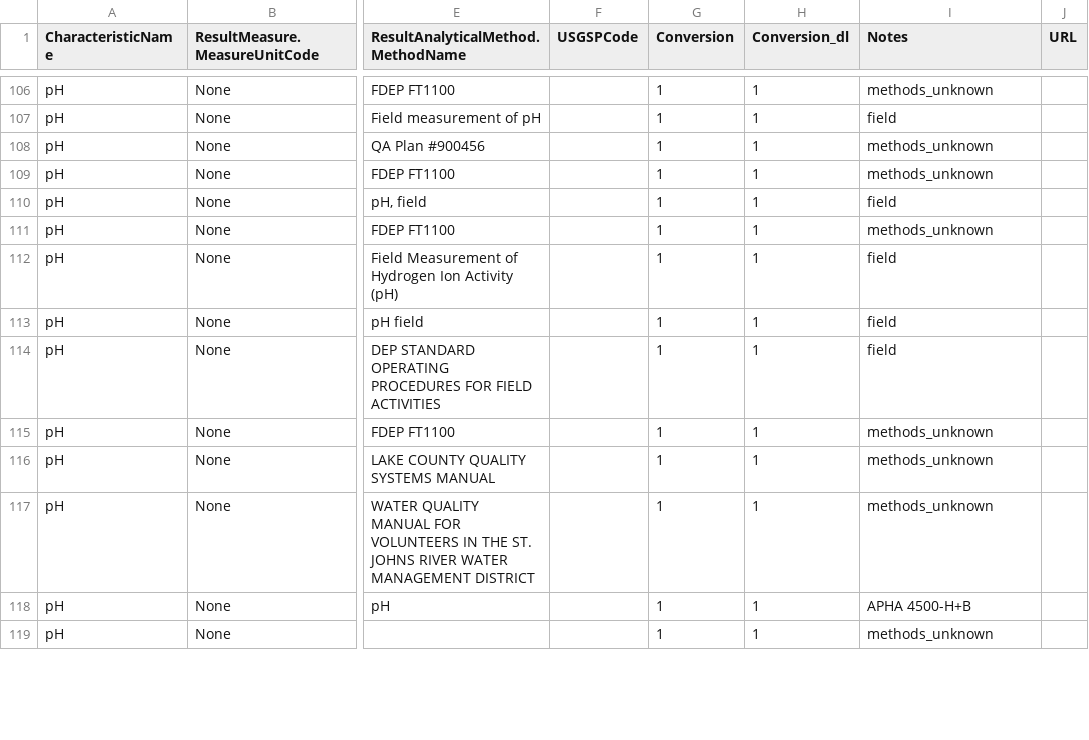
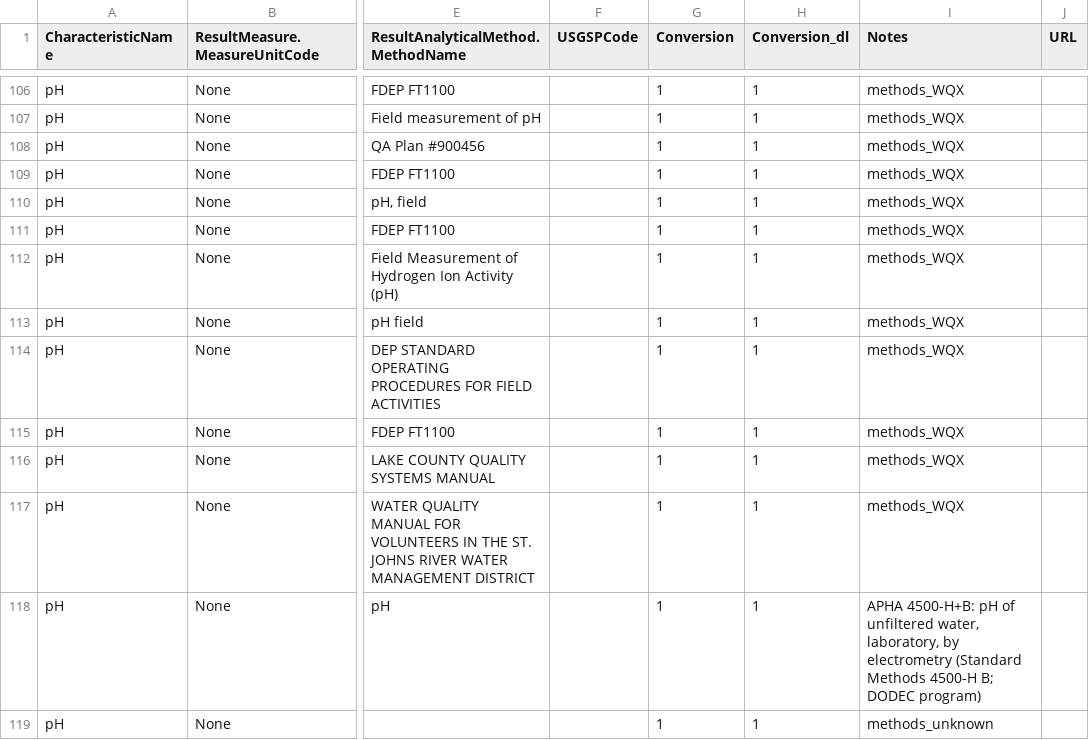
Before and after one commit to cont-limno/lagos_database, a CSV file: conversion_files/pH_Methods_Conversion.csv, drawn as a sheet; only a part is shown, gaps mark what is left out; the diff covers the shown part only; the diff names each change by its address in the sheet, - before the commit and + after, or states it on an @@ line.

Commit message:
Update pH_Methods_Conversion.csv
Final tidy up

```diff
--- a/conversion_files/pH_Methods_Conversion.csv
+++ b/conversion_files/pH_Methods_Conversion.csv
-I106 (Notes): methods_unknown
+I106 (Notes): methods_WQX
-I107 (Notes): field
+I107 (Notes): methods_WQX
-I108:I109 (Notes): methods_unknown
+I108:I109 (Notes): methods_WQX
-I110 (Notes): field
+I110 (Notes): methods_WQX
-I111 (Notes): methods_unknown
+I111 (Notes): methods_WQX
-I112:I114 (Notes): field
+I112:I114 (Notes): methods_WQX
-I115:I117 (Notes): methods_unknown
+I115:I117 (Notes): methods_WQX
-I118 (Notes): APHA 4500-H+B
+I118 (Notes): APHA 4500-H+B: pH of unfiltered water, laboratory, by electrometry (Standard Methods 4500-H B; DODEC program)
```
Also changed, not shown: 137 edited cells elsewhere in this file.
